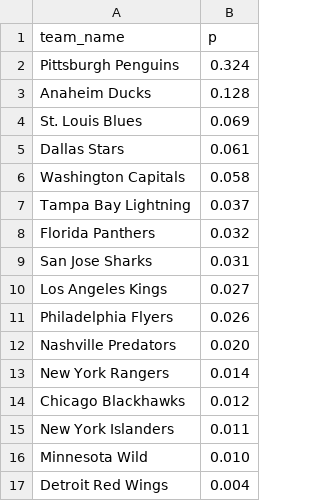
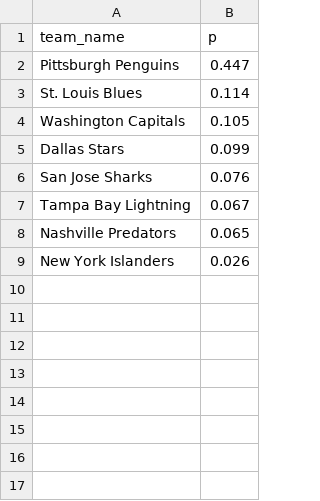
Before and after one commit to octonion/hockey, a CSV file: href/playoffs/champion_p.csv, drawn as a sheet.

```diff
--- a/href/playoffs/champion_p.csv
+++ b/href/playoffs/champion_p.csv
@@ -1,17 +1,9 @@
 team_name,p
-Pittsburgh Penguins,0.324
-Anaheim Ducks,0.128
-St. Louis Blues,0.069
-Dallas Stars,0.061
-Washington Capitals,0.058
-Tampa Bay Lightning,0.037
-Florida Panthers,0.032
-San Jose Sharks,0.031
-Los Angeles Kings,0.027
-Philadelphia Flyers,0.026
-Nashville Predators,0.020
-New York Rangers,0.014
-Chicago Blackhawks,0.012
-New York Islanders,0.011
-Minnesota Wild,0.010
-Detroit Red Wings,0.004
+Pittsburgh Penguins,0.447
+St. Louis Blues,0.114
+Washington Capitals,0.105
+Dallas Stars,0.099
+San Jose Sharks,0.076
+Tampa Bay Lightning,0.067
+Nashville Predators,0.065
+New York Islanders,0.026
```
Also changed, not shown: href/playoffs/round_p.csv, 3 other files.
